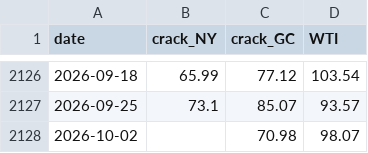
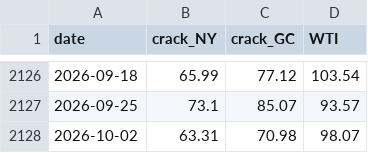
Before and after one commit to Data4ThePeople/CrackSpreadCalc, a CSV file: output/crack_spread_data.csv, drawn as a sheet; only a part is shown, gaps mark what is left out.

Commit message:
Refresh crack spread with EIA week ending 2026-10-02
Automatic weekly update (scripts/weekly.sh). NY 3-2-1 $63.31, GC $70.98, WTI $98.07.

```diff
--- a/output/crack_spread_data.csv
+++ b/output/crack_spread_data.csv
@@ -2127,2 +2127,2 @@ date,crack_NY,crack_GC,WTI
 2026-09-25,73.1,85.07,93.57
-2026-10-02,,70.98,98.07
+2026-10-02,63.31,70.98,98.07
```
Also changed, not shown: 1 other file.
